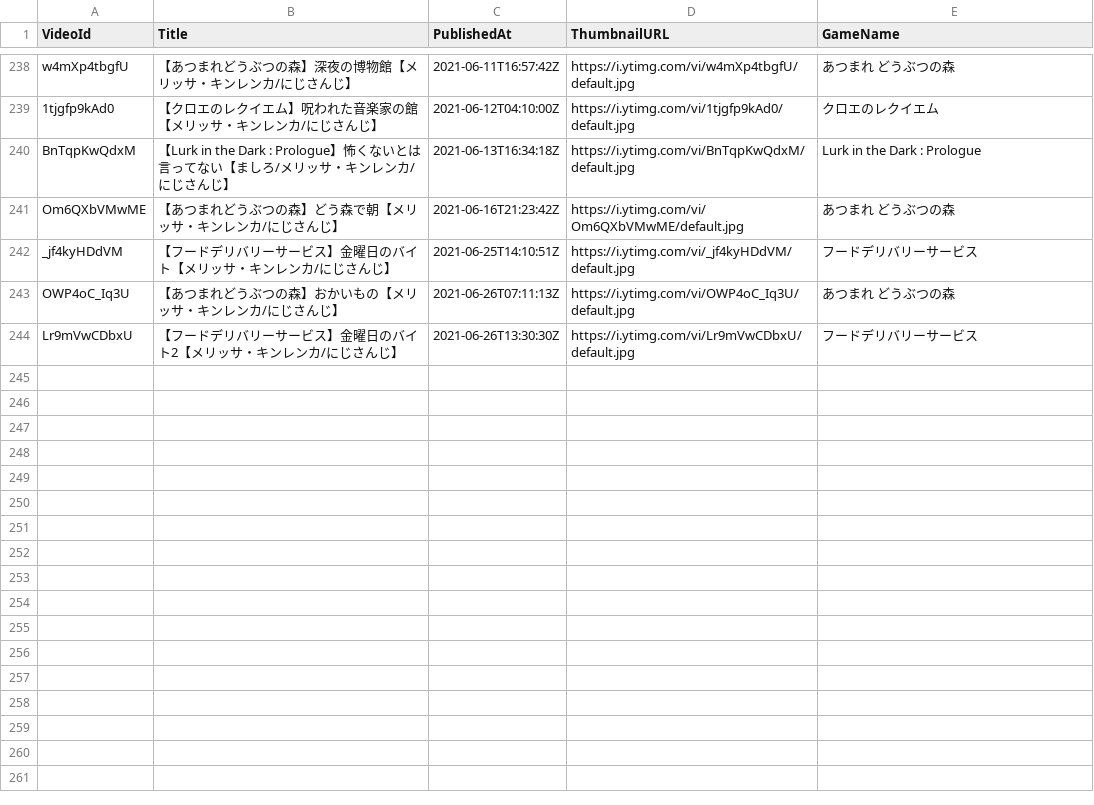
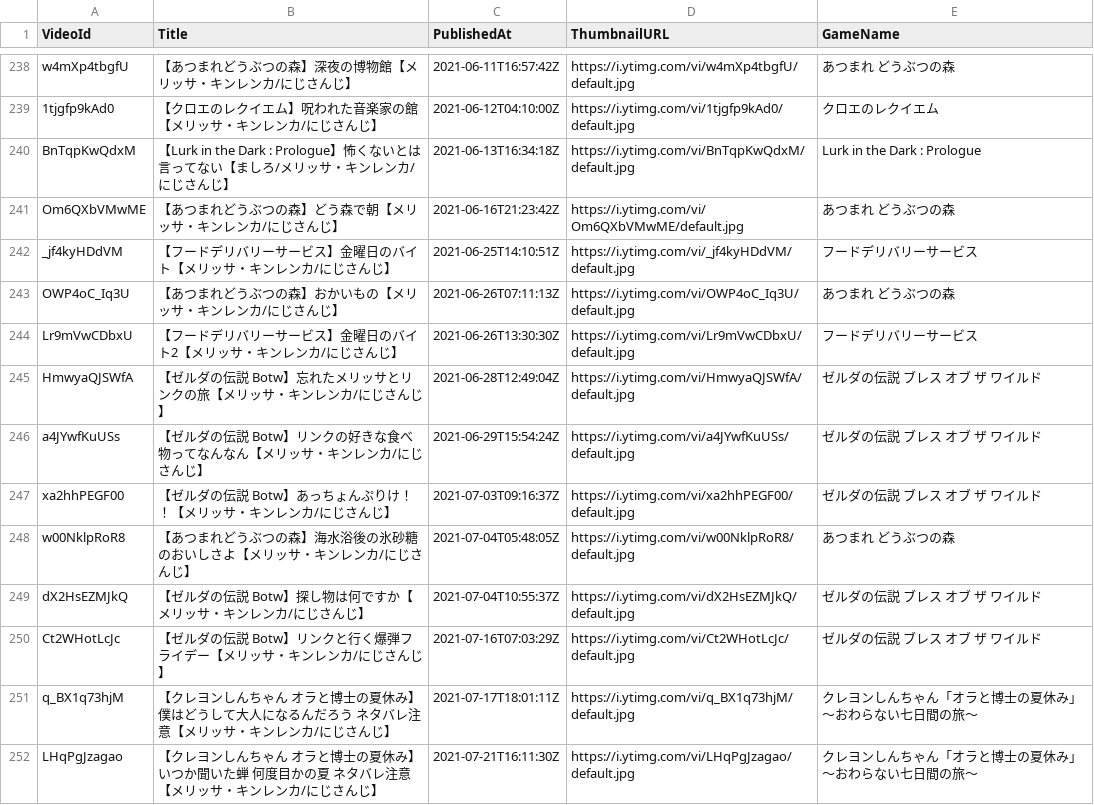
Before and after one commit to typewriter/meliuta, a TSV file: web/public/games.tsv, drawn as a sheet; only a part is shown, gaps mark what is left out.

Commit message:
Add some songs and game videos

```diff
--- a/web/public/games.tsv
+++ b/web/public/games.tsv
@@ -244 +244,9 @@ OWP4oC_Iq3U	【あつまれどうぶつの森】おかいもの【メリッサ
 Lr9mVwCDbxU	【フードデリバリーサービス】金曜日のバイト2【メリッサ・キンレンカ/にじさんじ】	2021-06-26T13:30:30Z	https://i.ytimg.com/vi/Lr9mVwCDbxU/default.jpg	フードデリバリーサービス
+HmwyaQJSWfA	【ゼルダの伝説 Botw】忘れたメリッサとリンクの旅【メリッサ・キンレンカ/にじさんじ】	2021-06-28T12:49:04Z	https://i.ytimg.com/vi/HmwyaQJSWfA/default.jpg	ゼルダの伝説 ブレス オブ ザ ワイルド
+a4JYwfKuUSs	【ゼルダの伝説 Botw】リンクの好きな食べ物ってなんなん【メリッサ・キンレンカ/にじさんじ】	2021-06-29T15:54:24Z	https://i.ytimg.com/vi/a4JYwfKuUSs/default.jpg	ゼルダの伝説 ブレス オブ ザ ワイルド
+xa2hhPEGF00	【ゼルダの伝説 Botw】あっちょんぷりけ！！【メリッサ・キンレンカ/にじさんじ】	2021-07-03T09:16:37Z	https://i.ytimg.com/vi/xa2hhPEGF00/default.jpg	ゼルダの伝説 ブレス オブ ザ ワイルド
+w00NklpRoR8	【あつまれどうぶつの森】海水浴後の氷砂糖のおいしさよ【メリッサ・キンレンカ/にじさんじ】	2021-07-04T05:48:05Z	https://i.ytimg.com/vi/w00NklpRoR8/default.jpg	あつまれ どうぶつの森
+dX2HsEZMJkQ	【ゼルダの伝説 Botw】探し物は何ですか【メリッサ・キンレンカ/にじさんじ】	2021-07-04T10:55:37Z	https://i.ytimg.com/vi/dX2HsEZMJkQ/default.jpg	ゼルダの伝説 ブレス オブ ザ ワイルド
+Ct2WHotLcJc	【ゼルダの伝説 Botw】リンクと行く爆弾フライデー【メリッサ・キンレンカ/にじさんじ】	2021-07-16T07:03:29Z	https://i.ytimg.com/vi/Ct2WHotLcJc/default.jpg	ゼルダの伝説 ブレス オブ ザ ワイルド
+q_BX1q73hjM	【クレヨンしんちゃん オラと博士の夏休み】僕はどうして大人になるんだろう　ネタバレ注意【メリッサ・キンレンカ/にじさんじ】	2021-07-17T18:01:11Z	https://i.ytimg.com/vi/q_BX1q73hjM/default.jpg	クレヨンしんちゃん「オラと博士の夏休み」～おわらない七日間の旅～
+LHqPgJzagao	【クレヨンしんちゃん オラと博士の夏休み】いつか聞いた蝉　何度目かの夏　ネタバレ注意【メリッサ・キンレンカ/にじさんじ】	2021-07-21T16:11:30Z	https://i.ytimg.com/vi/LHqPgJzagao/default.jpg	クレヨンしんちゃん「オラと博士の夏休み」～おわらない七日間の旅～
```
Also changed, not shown: web/public/songs.tsv.
